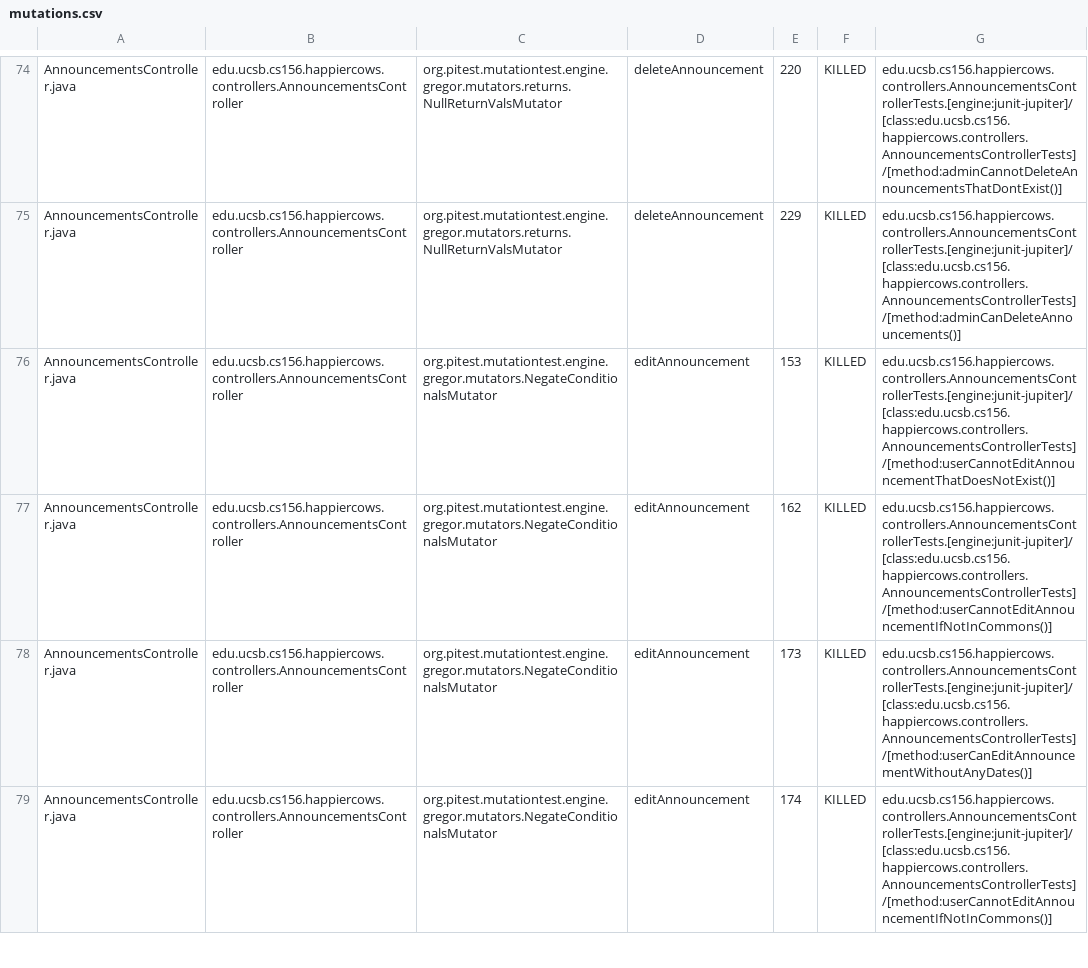
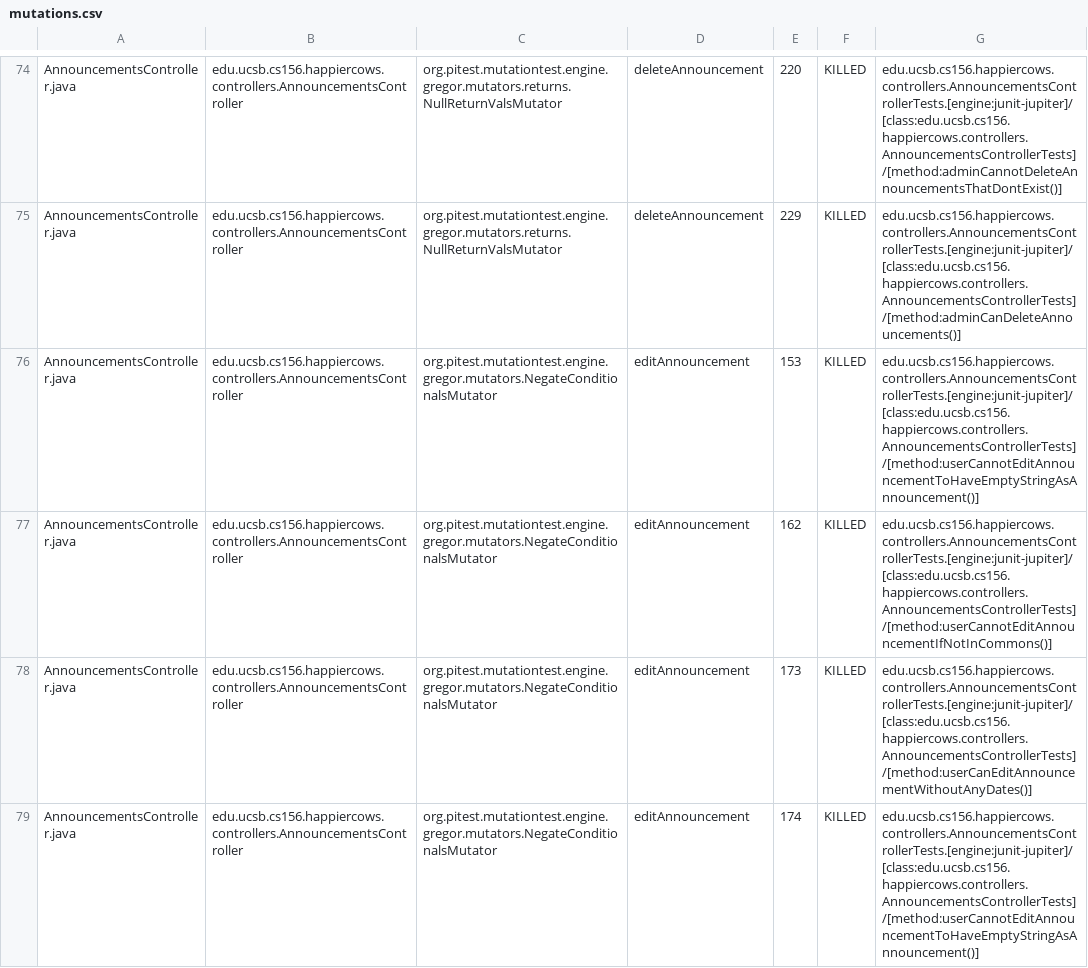
Before and after one commit to ucsb-cs156-f24/proj-happycows-f24-12, a CSV file: prs/36/pitest/mutations.csv, drawn as a sheet; only a part is shown, gaps mark what is left out; the diff covers the shown part only.

Commit message:
Deploying to gh-pages from @ ucsb-cs156-f24/proj-happycows-f24-12@cf4a27c177616b49fea740788335ab687cfb2e82 🚀

```diff
--- a/prs/36/pitest/mutations.csv
+++ b/prs/36/pitest/mutations.csv
@@ -75,5 +75,5 @@ AnnouncementsController.java,edu.ucsb.cs156.happiercows.controllers.Announcement
 AnnouncementsController.java,edu.ucsb.cs156.happiercows.controllers.AnnouncementsController,org.pitest.mutationtest.engine.gregor.mutators.returns.NullReturnValsMutator,deleteAnnouncement,229,KILLED,edu.ucsb.cs156.happiercows.controllers.AnnouncementsControllerTests.[engine:junit-jupiter]/[class:edu.ucsb.cs156.happiercows.controllers.AnnouncementsControllerTests]/[method:adminCanDeleteAnnouncements()]
-AnnouncementsController.java,edu.ucsb.cs156.happiercows.controllers.AnnouncementsController,org.pitest.mutationtest.engine.gregor.mutators.NegateConditionalsMutator,editAnnouncement,153,KILLED,edu.ucsb.cs156.happiercows.controllers.AnnouncementsControllerTests.[engine:junit-jupiter]/[class:edu.ucsb.cs156.happiercows.controllers.AnnouncementsControllerTests]/[method:userCannotEditAnnouncementThatDoesNotExist()]
+AnnouncementsController.java,edu.ucsb.cs156.happiercows.controllers.AnnouncementsController,org.pitest.mutationtest.engine.gregor.mutators.NegateConditionalsMutator,editAnnouncement,153,KILLED,edu.ucsb.cs156.happiercows.controllers.AnnouncementsControllerTests.[engine:junit-jupiter]/[class:edu.ucsb.cs156.happiercows.controllers.AnnouncementsControllerTests]/[method:userCannotEditAnnouncementToHaveEmptyStringAsAnnouncement()]
 AnnouncementsController.java,edu.ucsb.cs156.happiercows.controllers.AnnouncementsController,org.pitest.mutationtest.engine.gregor.mutators.NegateConditionalsMutator,editAnnouncement,162,KILLED,edu.ucsb.cs156.happiercows.controllers.AnnouncementsControllerTests.[engine:junit-jupiter]/[class:edu.ucsb.cs156.happiercows.controllers.AnnouncementsControllerTests]/[method:userCannotEditAnnouncementIfNotInCommons()]
 AnnouncementsController.java,edu.ucsb.cs156.happiercows.controllers.AnnouncementsController,org.pitest.mutationtest.engine.gregor.mutators.NegateConditionalsMutator,editAnnouncement,173,KILLED,edu.ucsb.cs156.happiercows.controllers.AnnouncementsControllerTests.[engine:junit-jupiter]/[class:edu.ucsb.cs156.happiercows.controllers.AnnouncementsControllerTests]/[method:userCanEditAnnouncementWithoutAnyDates()]
-AnnouncementsController.java,edu.ucsb.cs156.happiercows.controllers.AnnouncementsController,org.pitest.mutationtest.engine.gregor.mutators.NegateConditionalsMutator,editAnnouncement,174,KILLED,edu.ucsb.cs156.happiercows.controllers.AnnouncementsControllerTests.[engine:junit-jupiter]/[class:edu.ucsb.cs156.happiercows.controllers.AnnouncementsControllerTests]/[method:userCannotEditAnnouncementIfNotInCommons()]
+AnnouncementsController.java,edu.ucsb.cs156.happiercows.controllers.AnnouncementsController,org.pitest.mutationtest.engine.gregor.mutators.NegateConditionalsMutator,editAnnouncement,174,KILLED,edu.ucsb.cs156.happiercows.controllers.AnnouncementsControllerTests.[engine:junit-jupiter]/[class:edu.ucsb.cs156.happiercows.controllers.AnnouncementsControllerTests]/[method:userCannotEditAnnouncementToHaveEmptyStringAsAnnouncement()]
```
Also changed, not shown: 1 added row, 1 removed row and 33 edited cells elsewhere in this file, 49 other files.
